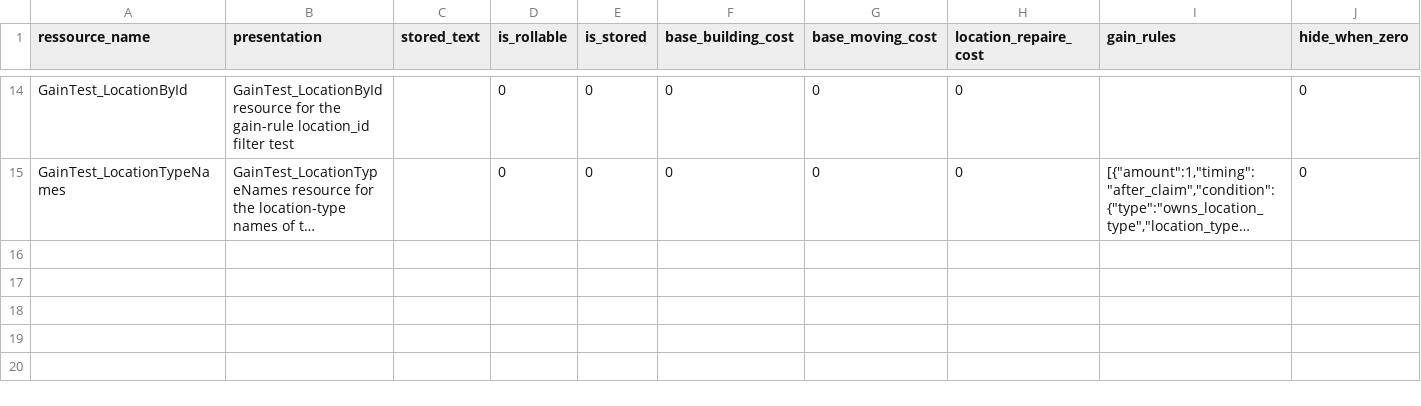
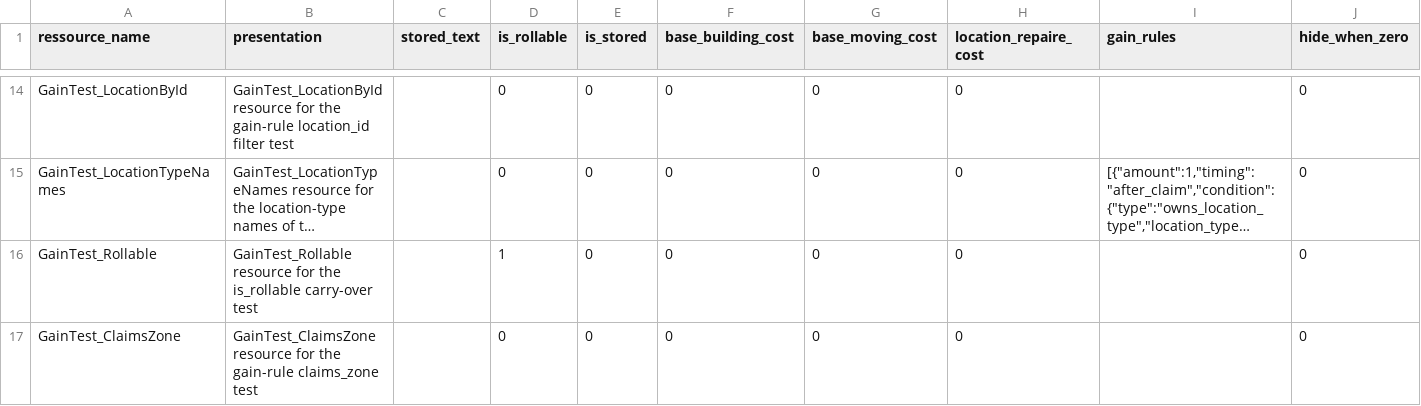
Before and after one commit to Edward-Croc/RPGConquestGame, a CSV file: var/csv/setupTestConfig_ressources_config.csv, drawn as a sheet; only a part is shown, gaps mark what is left out; long unchanged cells end in …; the diff names each change by its address in the sheet, - before the commit and + after, or states it on an @@ line.

Commit message:
test: check the resource gains on TestConfig, not on Vampire1966
Carrying over between turns, the banner-zone gain and the « +N »
estimate were only tested on the Vampire1966 scenario content. They now
run on TestConfig with the other gain tests, and the Vampire test goes.

```diff
--- a/var/csv/setupTestConfig_ressources_config.csv
+++ b/var/csv/setupTestConfig_ressources_config.csv
+row 16: GainTest_Rollable | GainTest_Rollable resource for the is_rollable carry-over test |  | 1 | 0 | 0 | 0 | 0 |  | 0
+row 17: GainTest_ClaimsZone | GainTest_ClaimsZone resource for the gain-rule claims_zone test |  | 0 | 0 | 0 | 0 | 0 |  | 0
```
Also changed, not shown: var/csv/setupTestConfig_controller_ressources.csv, 2 other files.
